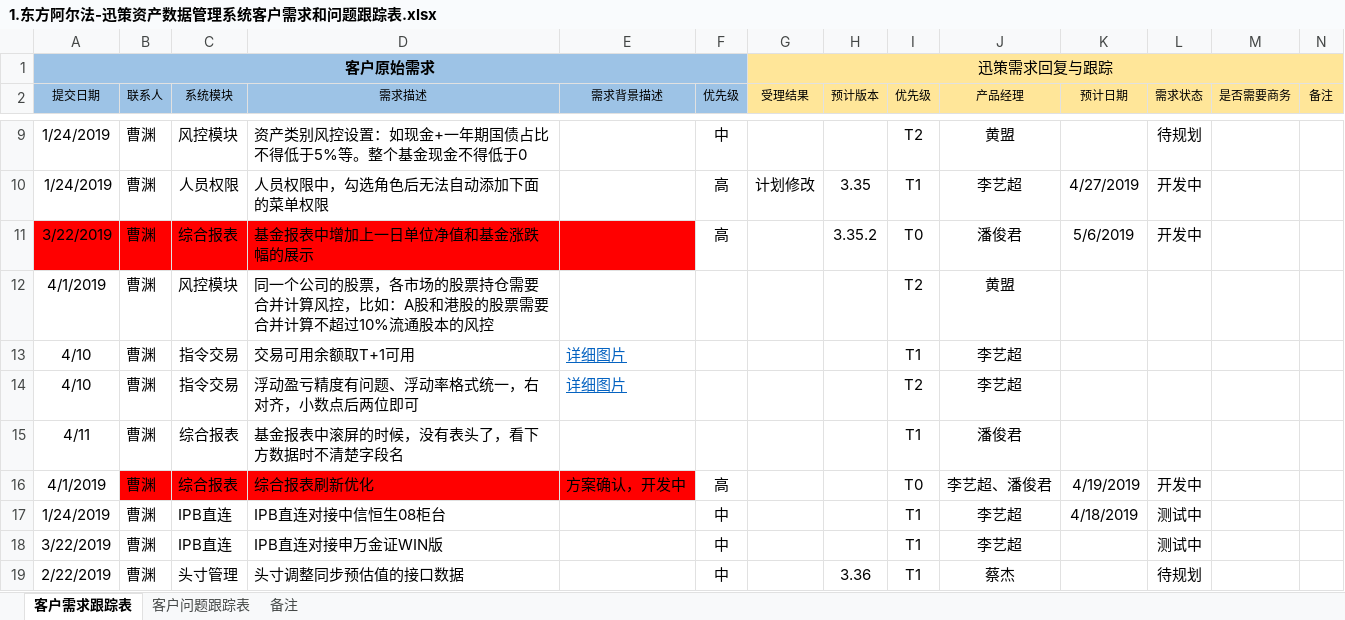
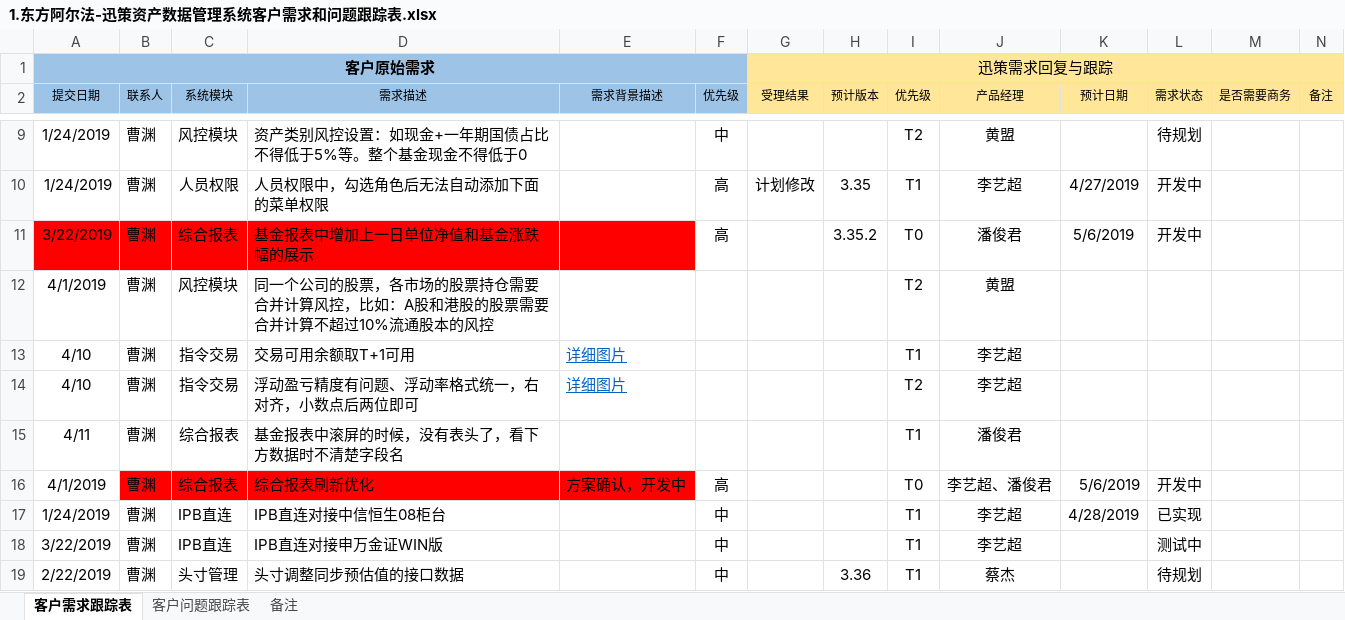
Before and after one commit to ipb-team/IPB-Notes, an Excel workbook: 1.东方阿尔法-迅策资产数据管理系统客户需求和问题跟踪表.xlsx, sheet 客户需求跟踪表, drawn as a sheet; only a part is shown, gaps mark what is left out; values as stored, in another font and other column widths than the file's, no borders; the diff names each change by its address in the sheet, - before the commit and + after, or states it on an @@ line.

```diff
--- a/1.东方阿尔法-迅策资产数据管理系统客户需求和问题跟踪表.xlsx (sheet 客户需求跟踪表)
+++ b/1.东方阿尔法-迅策资产数据管理系统客户需求和问题跟踪表.xlsx (sheet 客户需求跟踪表)
-K16 (预计日期): 4/19/2019
+K16 (预计日期): 5/6/2019
-K17 (预计日期): 4/18/2019
+K17 (预计日期): 4/28/2019
-L17 (需求状态): 测试中
+L17 (需求状态): 已实现
```
Also changed, not shown: sheet 客户问题跟踪表.
